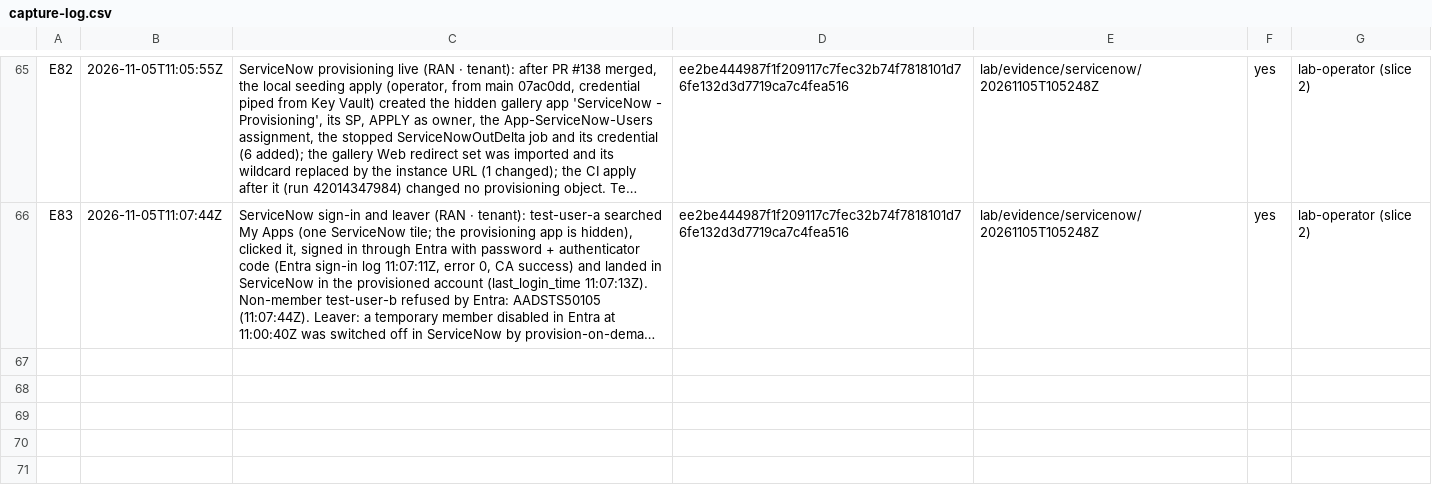
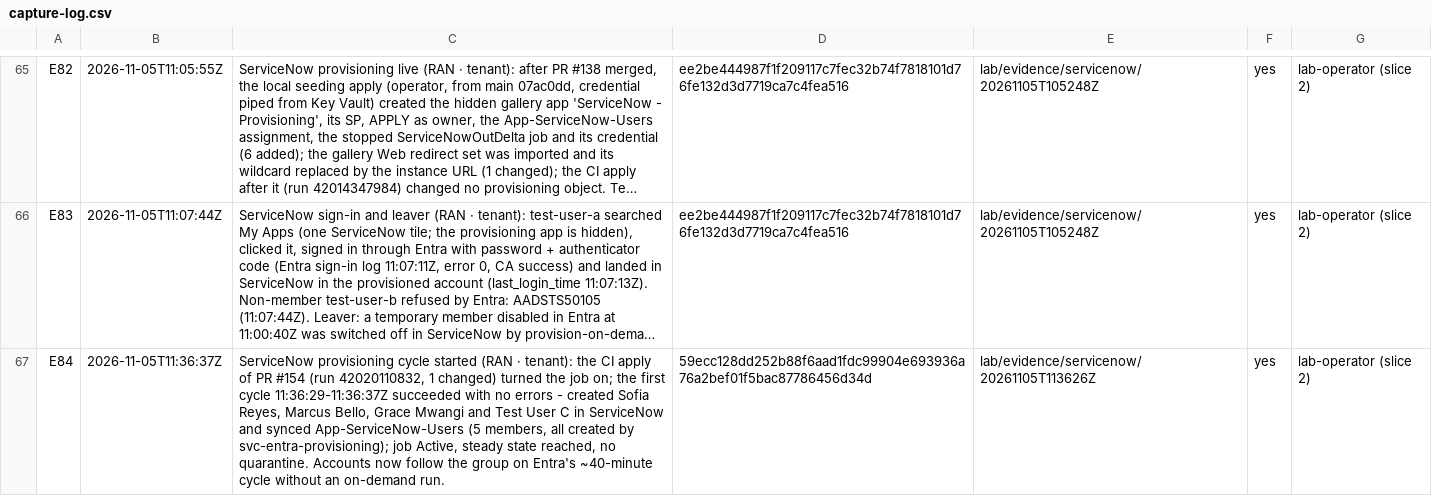
Before and after one commit to ChromeData/contoso-health-identity-lab, a CSV file: lab/evidence/capture-log.csv, drawn as a sheet; only a part is shown, gaps mark what is left out; long unchanged cells end in …; the diff names each change by its address in the sheet, - before the commit and + after, or states it on an @@ line.

```diff
--- a/lab/evidence/capture-log.csv
+++ b/lab/evidence/capture-log.csv
+row 67: E84 | 2026-11-05T11:36:37Z | ServiceNow provisioning cycle started (RAN · tenant): the CI apply of PR #154 (run 42020110832, 1 changed) turned the job on; the first cycle 11:36:29-11:36:37Z succeeded with no errors - created Sofia Reyes, Marcus Bello, Grace Mwangi and Test User C in ServiceNow and synced App-ServiceNow-Users (5 members, all created by svc-entra-provisioning); job Active, steady state reached, no quarantine. Accounts now follow the group on Entra's ~40-minute cycle without an on-demand run. | 59ecc128dd252b88f6aad1fdc99904e693936a76a2bef01f5bac87786456d34d | lab/evidence/servicenow/20261105T113626Z | yes | lab-operator (slice 2)
```
Also changed, not shown: 3 other files.
